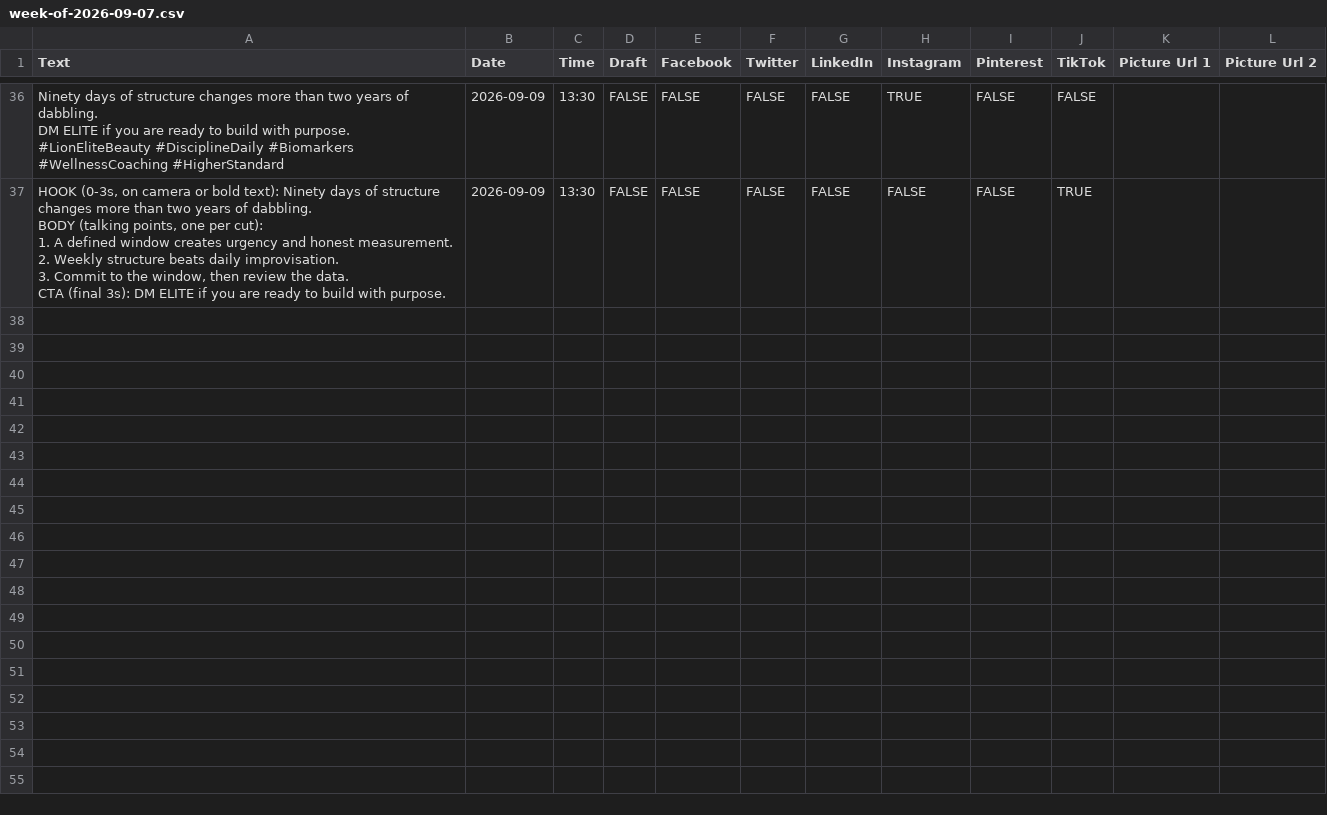
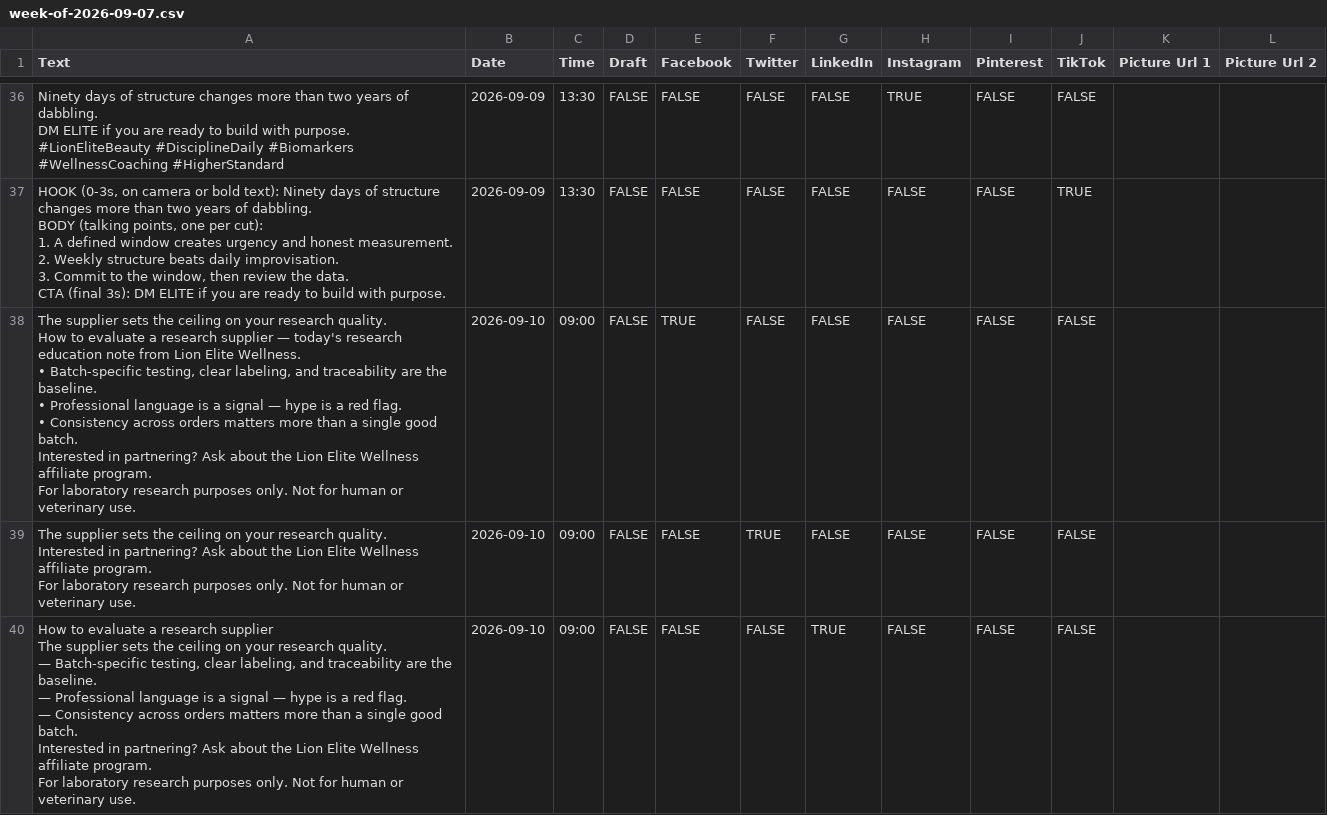
Before and after one commit to lionelite/lion-elite-os, a CSV file: content/metricool-import/week-of-2026-09-07.csv, drawn as a sheet; only a part is shown, gaps mark what is left out; ↵ is a line break in a cell; the diff covers the shown part only; the diff names each change by its address in the sheet, - before the commit and + after, or states it on an @@ line.

```diff
--- a/content/metricool-import/week-of-2026-09-07.csv
+++ b/content/metricool-import/week-of-2026-09-07.csv
+row 38: The supplier sets the ceiling on your research quality. ↵ How to evaluate a research supplier — today's research education note from Lion Elite Wellness. ↵ • Batch-specific testing, clear labeling, and traceability are the baseline. ↵ • Professional language is a signal — hype is a red flag. ↵ • Consistency across orders matters more than a single good batch. ↵ Interested in partnering? Ask about the Lion Elite Wellness affiliate program. ↵ For laboratory research purposes only. Not for human or veterinary use. | 2026-09-10 | 09:00 | FALSE | TRUE | FALSE | FALSE | FALSE | FALSE | FALSE
+row 39: The supplier sets the ceiling on your research quality. ↵ Interested in partnering? Ask about the Lion Elite Wellness affiliate program. ↵ For laboratory research purposes only. Not for human or veterinary use. | 2026-09-10 | 09:00 | FALSE | FALSE | TRUE | FALSE | FALSE | FALSE | FALSE
+row 40: How to evaluate a research supplier ↵ The supplier sets the ceiling on your research quality. ↵ — Batch-specific testing, clear labeling, and traceability are the baseline. ↵ — Professional language is a signal — hype is a red flag. ↵ — Consistency across orders matters more than a single good batch. ↵ Interested in partnering? Ask about the Lion Elite Wellness affiliate program. ↵ For laboratory research purposes only. Not for human or veterinary use. | 2026-09-10 | 09:00 | FALSE | FALSE | FALSE | TRUE | FALSE | FALSE | FALSE
```
Also changed, not shown: 9 added rows elsewhere in this file, 4 other files.
